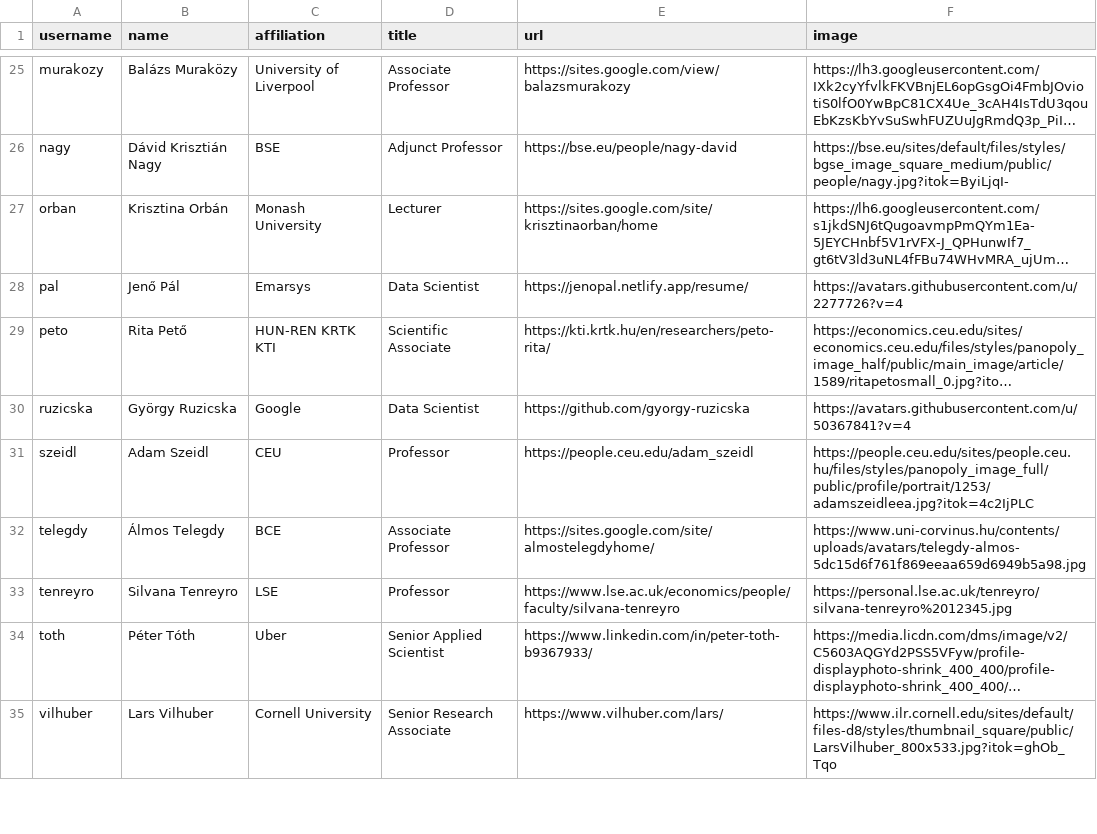
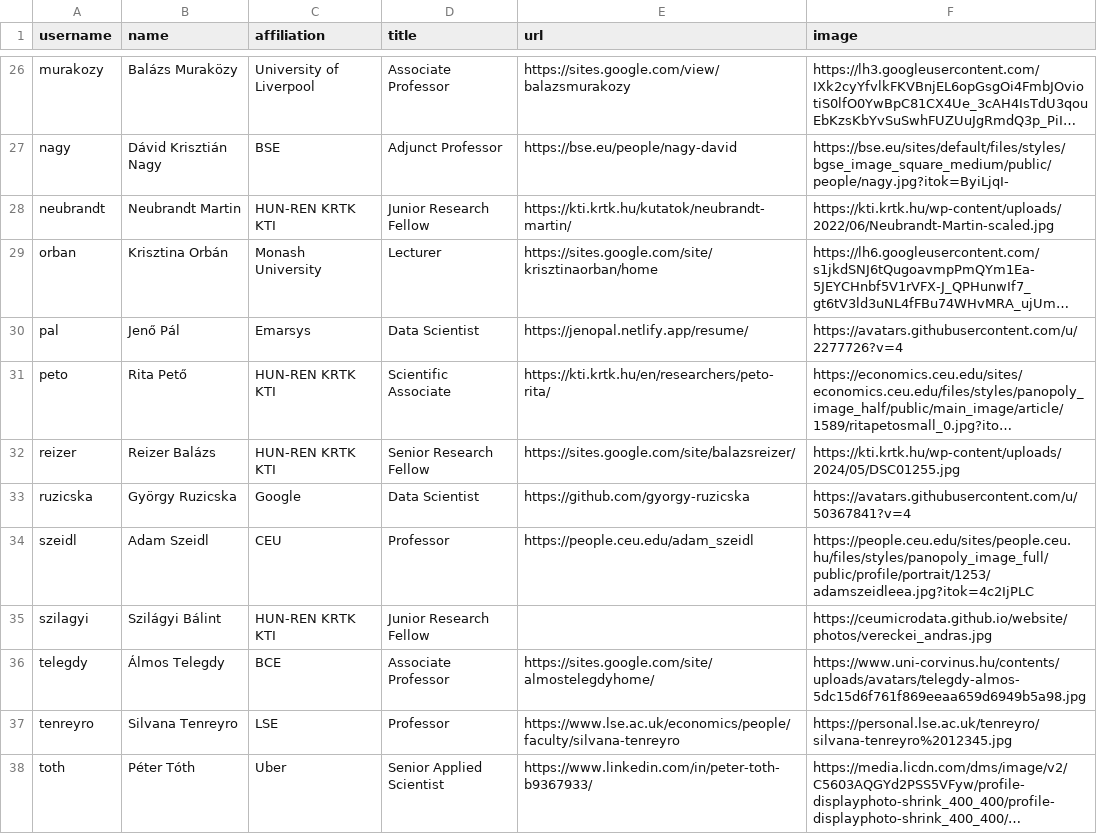
Before and after one commit to korenmiklos/macromanagers.eu, a CSV file: _data/team.csv, drawn as a sheet; only a part is shown, gaps mark what is left out; the shorter side is filled out with more unchanged rows; long unchanged cells end in …; the diff covers the shown part only; the diff names each change by its address in the sheet, - before the commit and + after, or states it on an @@ line.

```diff
--- a/_data/team.csv
+++ b/_data/team.csv
+row 28: neubrandt | Neubrandt Martin | HUN-REN KRTK KTI | Junior Research Fellow | https://kti.krtk.hu/kutatok/neubrandt-martin/ | https://kti.krtk.hu/wp-content/uploads/2022/06/Neubrandt-Martin-scaled.jpg
+row 32: reizer | Reizer Balázs | HUN-REN KRTK KTI | Senior Research Fellow | https://sites.google.com/site/balazsreizer/ | https://kti.krtk.hu/wp-content/uploads/2024/05/DSC01255.jpg
+row 35: szilagyi | Szilágyi Bálint | HUN-REN KRTK KTI | Junior Research Fellow |  | https://ceumicrodata.github.io/website/photos/vereckei_andras.jpg
```
Also changed, not shown: 2 added rows and 1 moved row elsewhere in this file.
